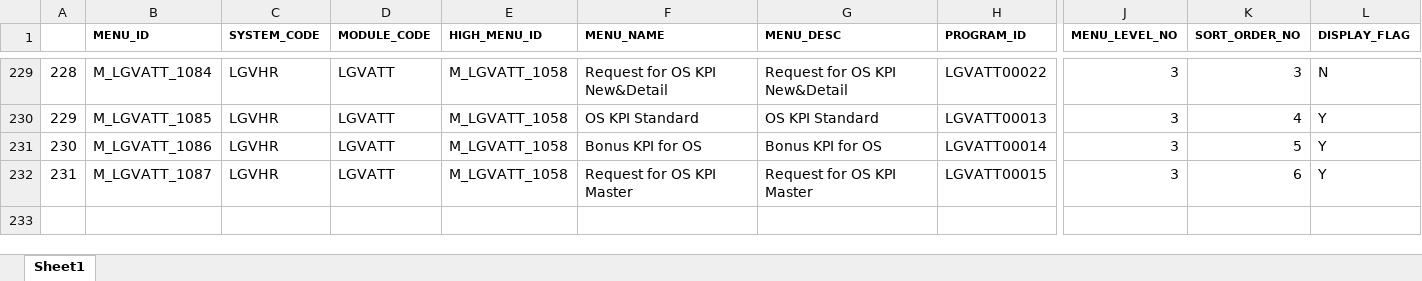
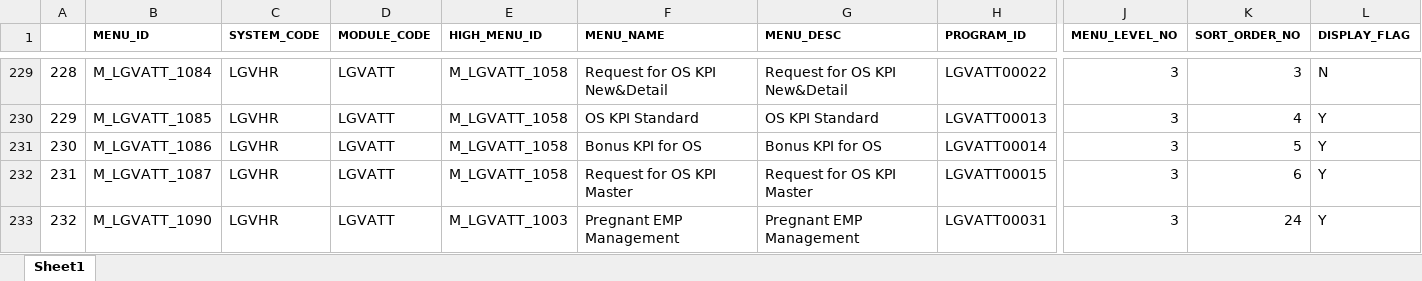
Before and after one commit to thuyhm6/LGD_VHR, an Excel workbook: PROGRAM INFO.xlsx, sheet Sheet1, drawn as a sheet; only a part is shown, gaps mark what is left out; values as stored, in another font and other column widths than the file's, no borders; rows hold the shown columns only; the diff names each change by its address in the sheet, - before the commit and + after, or states it on an @@ line.

```diff
--- a/PROGRAM INFO.xlsx (sheet Sheet1)
+++ b/PROGRAM INFO.xlsx (sheet Sheet1)
+row 233: 232 | M_LGVATT_1090 | LGVHR | LGVATT | M_LGVATT_1003 | Pregnant EMP Management | Pregnant EMP Management | LGVATT00031 | 3 | 24 | Y
```
Also changed, not shown: 25 other files.
